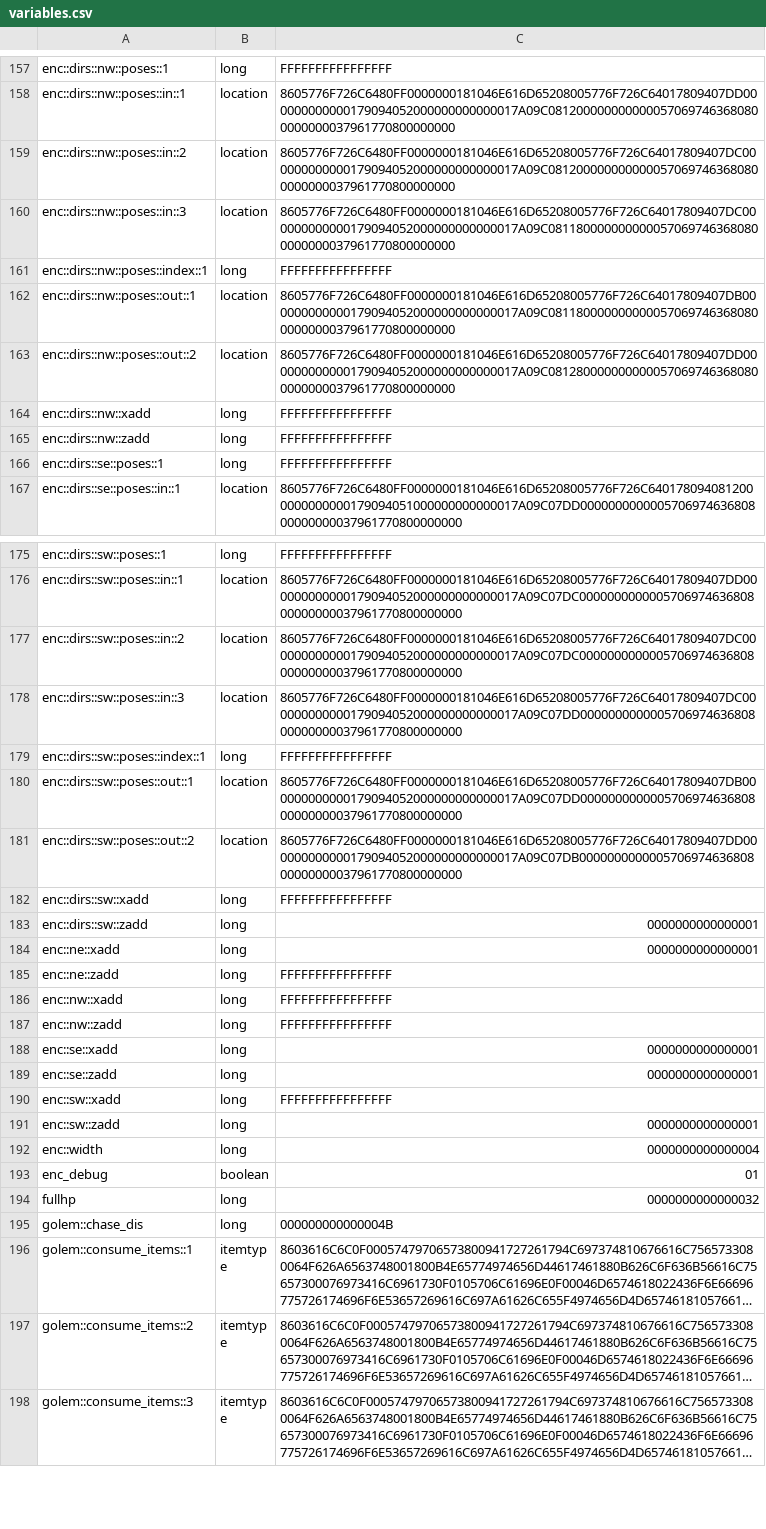
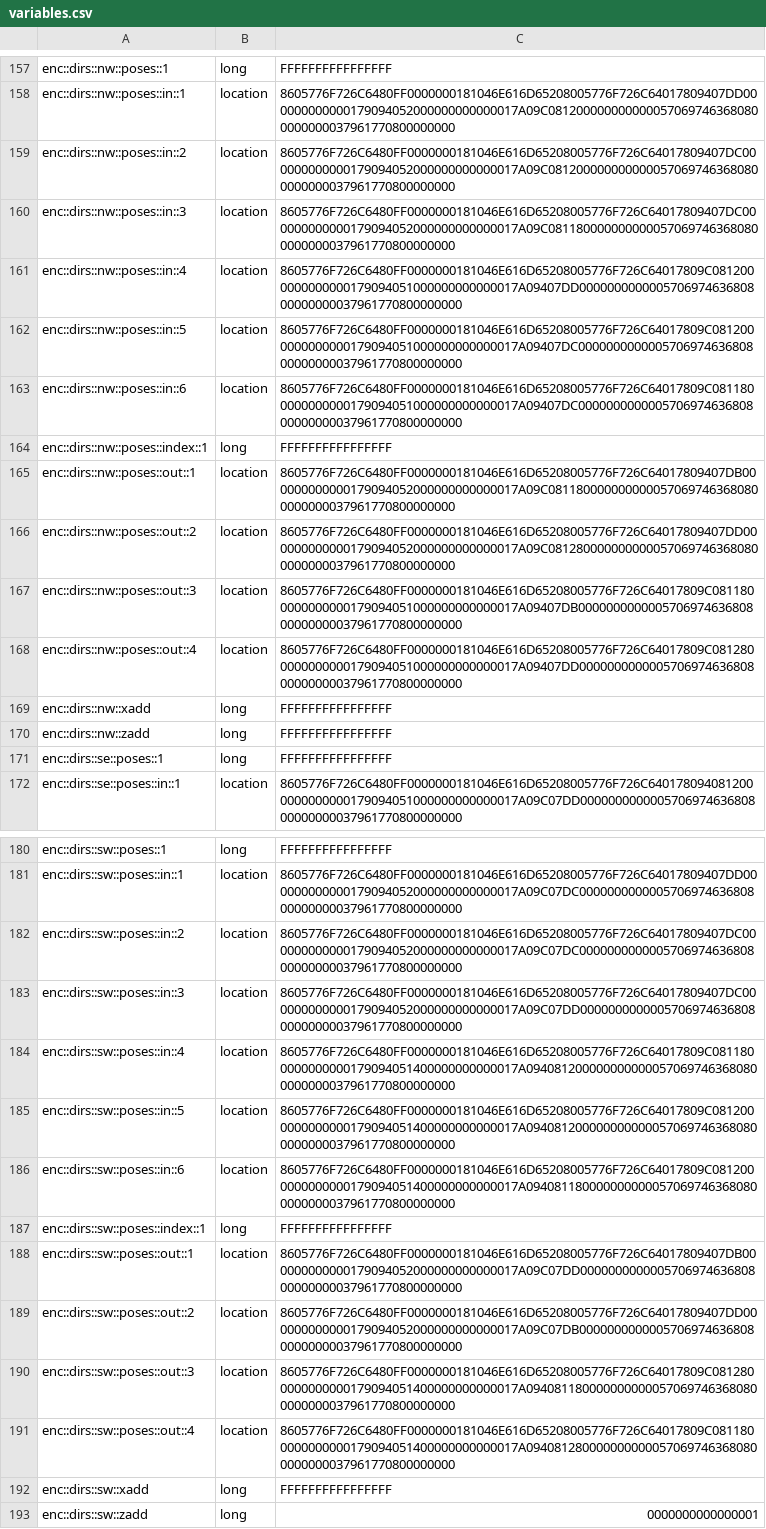
Before and after one commit to itaisinger/TwinVeils, a CSV file: servers/world server/plugins/Skript/variables.csv, drawn as a sheet; only a part is shown, gaps mark what is left out; the shorter side is filled out with more unchanged rows; long unchanged cells end in ….

Commit message:
almost done with enc poses

```diff
--- a/servers/world server/plugins/Skript/variables.csv
+++ b/servers/world server/plugins/Skript/variables.csv
@@ -160,2 +160,5 @@ enc::dirs::nw::poses::in::2, location, 8605776F726C6480FF0000000181046E616D65208
 enc::dirs::nw::poses::in::3, location, 8605776F726C6480FF0000000181046E616D65208005776F726C64017809407DC000000000000179094052000000000000017A09C0811800000000000570697463680800000000037961770800000000
+enc::dirs::nw::poses::in::4, location, 8605776F726C6480FF0000000181046E616D65208005776F726C64017809C0812000000000000179094051000000000000017A09407DD000000000000570697463680800000000037961770800000000
+enc::dirs::nw::poses::in::5, location, 8605776F726C6480FF0000000181046E616D65208005776F726C64017809C0812000000000000179094051000000000000017A09407DC000000000000570697463680800000000037961770800000000
+enc::dirs::nw::poses::in::6, location, 8605776F726C6480FF0000000181046E616D65208005776F726C64017809C0811800000000000179094051000000000000017A09407DC000000000000570697463680800000000037961770800000000
 enc::dirs::nw::poses::index::1, long, FFFFFFFFFFFFFFFF
@@ -163,2 +166,4 @@ enc::dirs::nw::poses::out::1, location, 8605776F726C6480FF0000000181046E616D6520
 enc::dirs::nw::poses::out::2, location, 8605776F726C6480FF0000000181046E616D65208005776F726C64017809407DD000000000000179094052000000000000017A09C0812800000000000570697463680800000000037961770800000000
+enc::dirs::nw::poses::out::3, location, 8605776F726C6480FF0000000181046E616D65208005776F726C64017809C0811800000000000179094051000000000000017A09407DB000000000000570697463680800000000037961770800000000
+enc::dirs::nw::poses::out::4, location, 8605776F726C6480FF0000000181046E616D65208005776F726C64017809C0812800000000000179094051000000000000017A09407DD000000000000570697463680800000000037961770800000000
 enc::dirs::nw::xadd, long, FFFFFFFFFFFFFFFF
@@ -178,2 +183,5 @@ enc::dirs::sw::poses::in::2, location, 8605776F726C6480FF0000000181046E616D65208
 enc::dirs::sw::poses::in::3, location, 8605776F726C6480FF0000000181046E616D65208005776F726C64017809407DC000000000000179094052000000000000017A09C07DD000000000000570697463680800000000037961770800000000
+enc::dirs::sw::poses::in::4, location, 8605776F726C6480FF0000000181046E616D65208005776F726C64017809C0811800000000000179094051400000000000017A0940812000000000000570697463680800000000037961770800000000
+enc::dirs::sw::poses::in::5, location, 8605776F726C6480FF0000000181046E616D65208005776F726C64017809C0812000000000000179094051400000000000017A0940812000000000000570697463680800000000037961770800000000
+enc::dirs::sw::poses::in::6, location, 8605776F726C6480FF0000000181046E616D65208005776F726C64017809C0812000000000000179094051400000000000017A0940811800000000000570697463680800000000037961770800000000
 enc::dirs::sw::poses::index::1, long, FFFFFFFFFFFFFFFF
@@ -181,2 +189,4 @@ enc::dirs::sw::poses::out::1, location, 8605776F726C6480FF0000000181046E616D6520
 enc::dirs::sw::poses::out::2, location, 8605776F726C6480FF0000000181046E616D65208005776F726C64017809407DD000000000000179094052000000000000017A09C07DB000000000000570697463680800000000037961770800000000
+enc::dirs::sw::poses::out::3, location, 8605776F726C6480FF0000000181046E616D65208005776F726C64017809C0812800000000000179094051400000000000017A0940811800000000000570697463680800000000037961770800000000
+enc::dirs::sw::poses::out::4, location, 8605776F726C6480FF0000000181046E616D65208005776F726C64017809C0811800000000000179094051400000000000017A0940812800000000000570697463680800000000037961770800000000
 enc::dirs::sw::xadd, long, FFFFFFFFFFFFFFFF
```
Also changed, not shown: 22 other files.
